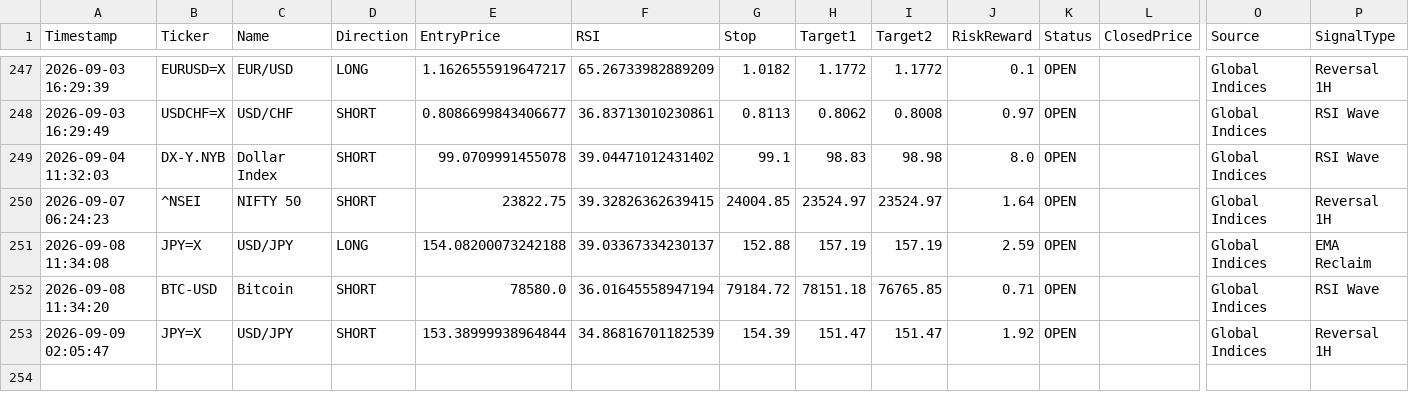
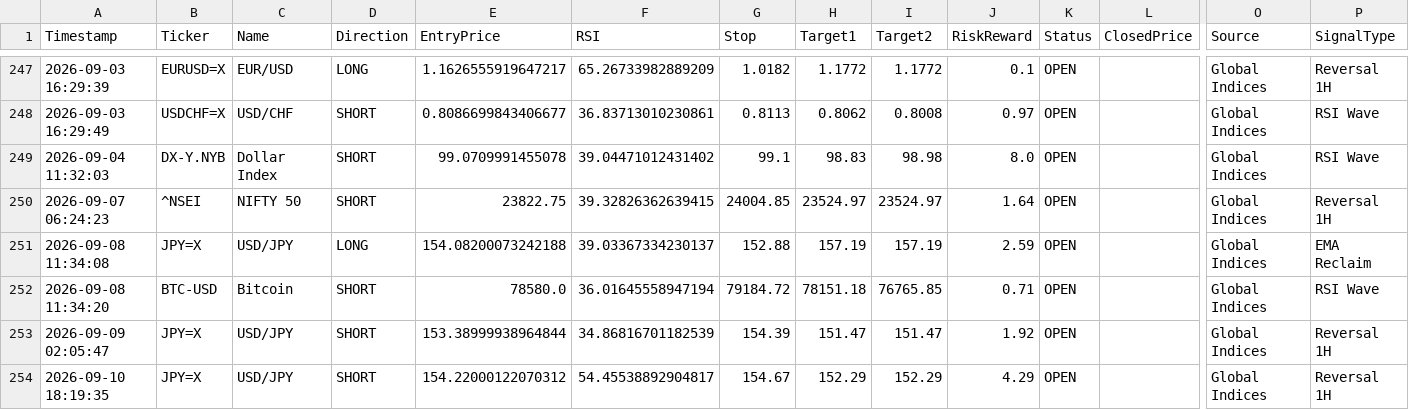
Before and after one commit to pkgfinance2022/MarketPulse, a CSV file: database/gh_alert_log.csv, drawn as a sheet; only a part is shown, gaps mark what is left out; rows hold the shown columns only; the diff names each change by its address in the sheet, - before the commit and + after, or states it on an @@ line.

```diff
--- a/database/gh_alert_log.csv
+++ b/database/gh_alert_log.csv
+row 254: 2026-09-10 18:19:35 | JPY=X | USD/JPY | SHORT | 154.22000122070312 | 54.45538892904817 | 154.67 | 152.29 | 152.29 | 4.29 | OPEN |  | Global Indices | Reversal 1H
```
Also changed, not shown: 1 other file.
